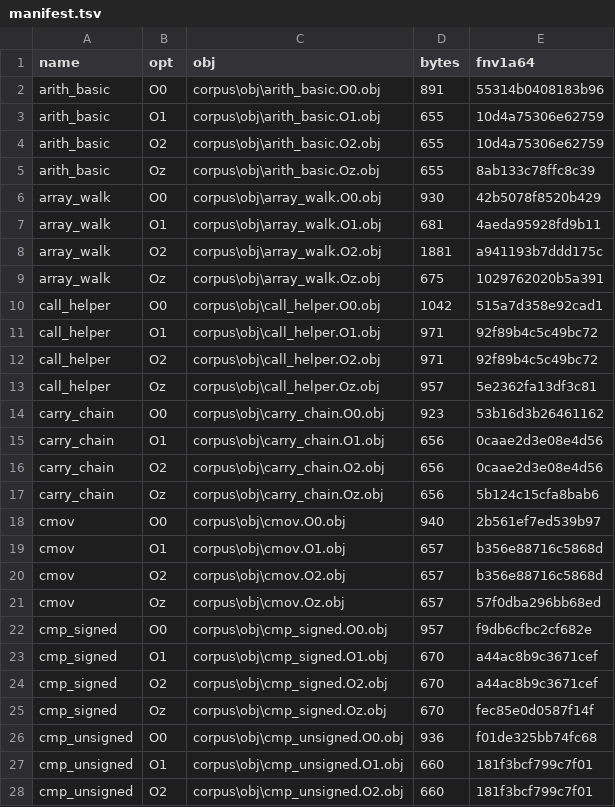
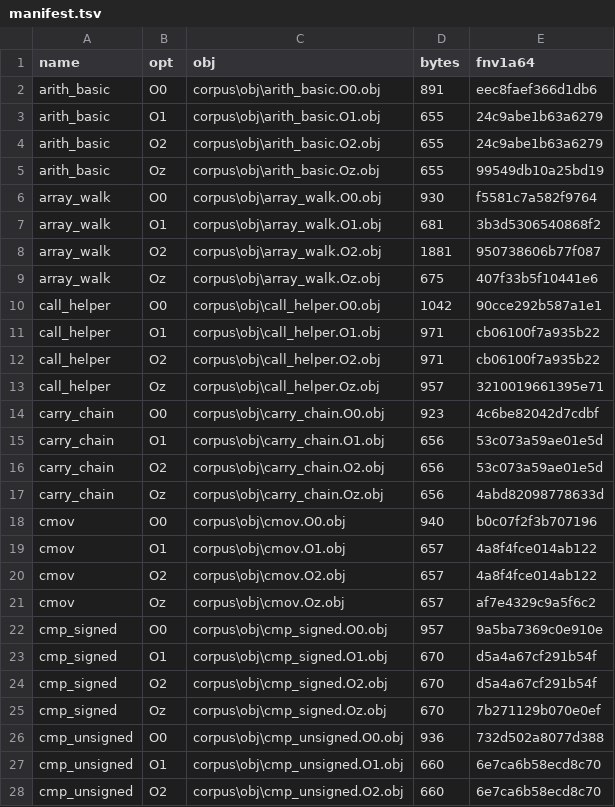
Before and after one commit to beanscrack/rdec, a TSV file: corpus/manifest.tsv, drawn as a sheet; only a part is shown; the diff covers the shown part only.

Commit message:
M0 closed: T1 hardware flag oracle (9.7B probes, 0 mismatches), verifier selftest 5/5, corpus 120/120 AMD64, fmt+clippy clean

```diff
--- a/corpus/manifest.tsv
+++ b/corpus/manifest.tsv
@@ -1,28 +1,28 @@
 name	opt	obj	bytes	fnv1a64
-arith_basic	O0	corpus\obj\arith_basic.O0.obj	891	55314b0408183b96
-arith_basic	O1	corpus\obj\arith_basic.O1.obj	655	10d4a75306e62759
-arith_basic	O2	corpus\obj\arith_basic.O2.obj	655	10d4a75306e62759
-arith_basic	Oz	corpus\obj\arith_basic.Oz.obj	655	8ab133c78ffc8c39
-array_walk	O0	corpus\obj\array_walk.O0.obj	930	42b5078f8520b429
-array_walk	O1	corpus\obj\array_walk.O1.obj	681	4aeda95928fd9b11
-array_walk	O2	corpus\obj\array_walk.O2.obj	1881	a941193b7ddd175c
-array_walk	Oz	corpus\obj\array_walk.Oz.obj	675	1029762020b5a391
-call_helper	O0	corpus\obj\call_helper.O0.obj	1042	515a7d358e92cad1
-call_helper	O1	corpus\obj\call_helper.O1.obj	971	92f89b4c5c49bc72
-call_helper	O2	corpus\obj\call_helper.O2.obj	971	92f89b4c5c49bc72
-call_helper	Oz	corpus\obj\call_helper.Oz.obj	957	5e2362fa13df3c81
-carry_chain	O0	corpus\obj\carry_chain.O0.obj	923	53b16d3b26461162
-carry_chain	O1	corpus\obj\carry_chain.O1.obj	656	0caae2d3e08e4d56
-carry_chain	O2	corpus\obj\carry_chain.O2.obj	656	0caae2d3e08e4d56
-carry_chain	Oz	corpus\obj\carry_chain.Oz.obj	656	5b124c15cfa8bab6
-cmov	O0	corpus\obj\cmov.O0.obj	940	2b561ef7ed539b97
-cmov	O1	corpus\obj\cmov.O1.obj	657	b356e88716c5868d
-cmov	O2	corpus\obj\cmov.O2.obj	657	b356e88716c5868d
-cmov	Oz	corpus\obj\cmov.Oz.obj	657	57f0dba296bb68ed
-cmp_signed	O0	corpus\obj\cmp_signed.O0.obj	957	f9db6cfbc2cf682e
-cmp_signed	O1	corpus\obj\cmp_signed.O1.obj	670	a44ac8b9c3671cef
-cmp_signed	O2	corpus\obj\cmp_signed.O2.obj	670	a44ac8b9c3671cef
-cmp_signed	Oz	corpus\obj\cmp_signed.Oz.obj	670	fec85e0d0587f14f
-cmp_unsigned	O0	corpus\obj\cmp_unsigned.O0.obj	936	f01de325bb74fc68
-cmp_unsigned	O1	corpus\obj\cmp_unsigned.O1.obj	660	181f3bcf799c7f01
-cmp_unsigned	O2	corpus\obj\cmp_unsigned.O2.obj	660	181f3bcf799c7f01
+arith_basic	O0	corpus\obj\arith_basic.O0.obj	891	eec8faef366d1db6
+arith_basic	O1	corpus\obj\arith_basic.O1.obj	655	24c9abe1b63a6279
+arith_basic	O2	corpus\obj\arith_basic.O2.obj	655	24c9abe1b63a6279
+arith_basic	Oz	corpus\obj\arith_basic.Oz.obj	655	99549db10a25bd19
+array_walk	O0	corpus\obj\array_walk.O0.obj	930	f5581c7a582f9764
+array_walk	O1	corpus\obj\array_walk.O1.obj	681	3b3d5306540868f2
+array_walk	O2	corpus\obj\array_walk.O2.obj	1881	950738606b77f087
+array_walk	Oz	corpus\obj\array_walk.Oz.obj	675	407f33b5f10441e6
+call_helper	O0	corpus\obj\call_helper.O0.obj	1042	90cce292b587a1e1
+call_helper	O1	corpus\obj\call_helper.O1.obj	971	cb06100f7a935b22
+call_helper	O2	corpus\obj\call_helper.O2.obj	971	cb06100f7a935b22
+call_helper	Oz	corpus\obj\call_helper.Oz.obj	957	3210019661395e71
+carry_chain	O0	corpus\obj\carry_chain.O0.obj	923	4c6be82042d7cdbf
+carry_chain	O1	corpus\obj\carry_chain.O1.obj	656	53c073a59ae01e5d
+carry_chain	O2	corpus\obj\carry_chain.O2.obj	656	53c073a59ae01e5d
+carry_chain	Oz	corpus\obj\carry_chain.Oz.obj	656	4abd82098778633d
+cmov	O0	corpus\obj\cmov.O0.obj	940	b0c07f2f3b707196
+cmov	O1	corpus\obj\cmov.O1.obj	657	4a8f4fce014ab122
+cmov	O2	corpus\obj\cmov.O2.obj	657	4a8f4fce014ab122
+cmov	Oz	corpus\obj\cmov.Oz.obj	657	af7e4329c9a5f6c2
+cmp_signed	O0	corpus\obj\cmp_signed.O0.obj	957	9a5ba7369c0e910e
+cmp_signed	O1	corpus\obj\cmp_signed.O1.obj	670	d5a4a67cf291b54f
+cmp_signed	O2	corpus\obj\cmp_signed.O2.obj	670	d5a4a67cf291b54f
+cmp_signed	Oz	corpus\obj\cmp_signed.Oz.obj	670	7b271129b070e0ef
+cmp_unsigned	O0	corpus\obj\cmp_unsigned.O0.obj	936	732d502a8077d388
+cmp_unsigned	O1	corpus\obj\cmp_unsigned.O1.obj	660	6e7ca6b58ecd8c70
+cmp_unsigned	O2	corpus\obj\cmp_unsigned.O2.obj	660	6e7ca6b58ecd8c70
```
Also changed, not shown: 93 edited cells elsewhere in this file, 15 other files.
